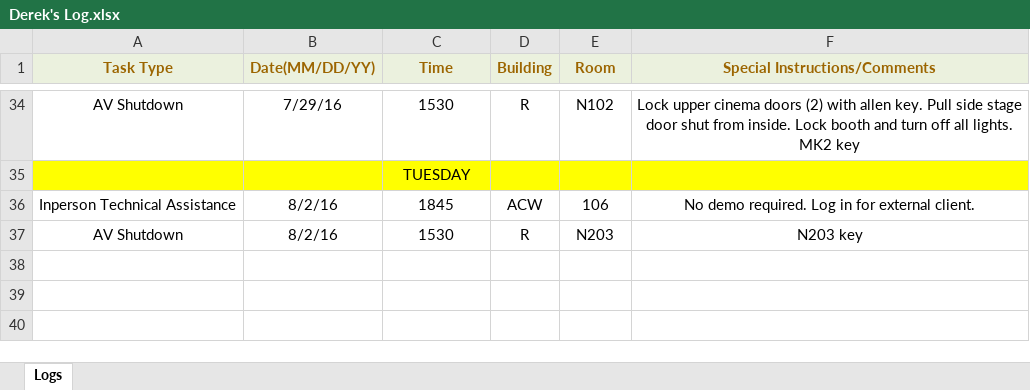
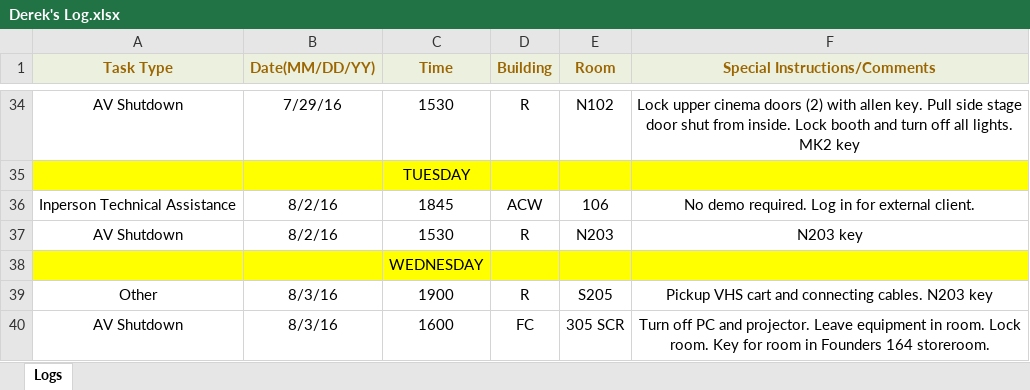
Before and after one commit to jhanperera/ClassOpsLogCreator, an Excel workbook: CLASSOPS/Derek/Derek's Log.xlsx, sheet Logs, drawn as a sheet; only a part is shown, gaps mark what is left out; values as stored, in another font and other column widths than the file's, no borders; the diff names each change by its address in the sheet, - before the commit and + after, or states it on an @@ line.

```diff
--- a/CLASSOPS/Derek/Derek's Log.xlsx (sheet Logs)
+++ b/CLASSOPS/Derek/Derek's Log.xlsx (sheet Logs)
+row 38:  |  | WEDNESDAY
+row 39: Other | 8/3/16 | 1900 | R | S205 | Pickup VHS cart and connecting cables. N203 key
+row 40: AV Shutdown | 8/3/16 | 1600 | FC | 305 SCR | Turn off PC and projector. Leave equipment in room. Lock room. Key for room in Founders 164 storeroom.
```
Also changed, not shown: CLASSOPS/Raul/Raul's Log.xlsx, CLASSOPS/masterlog.xlsx, 3 other files.
